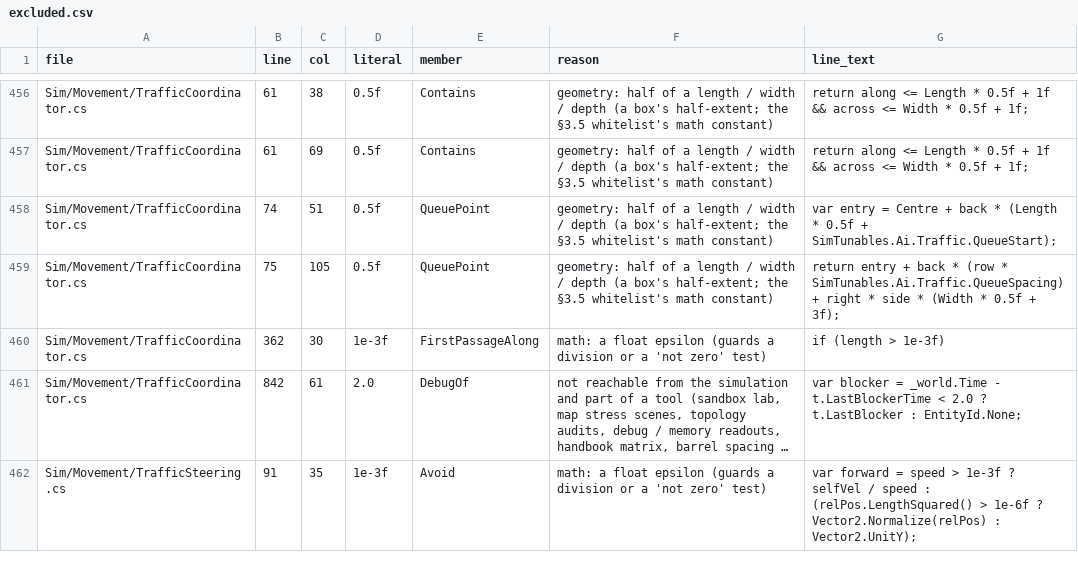
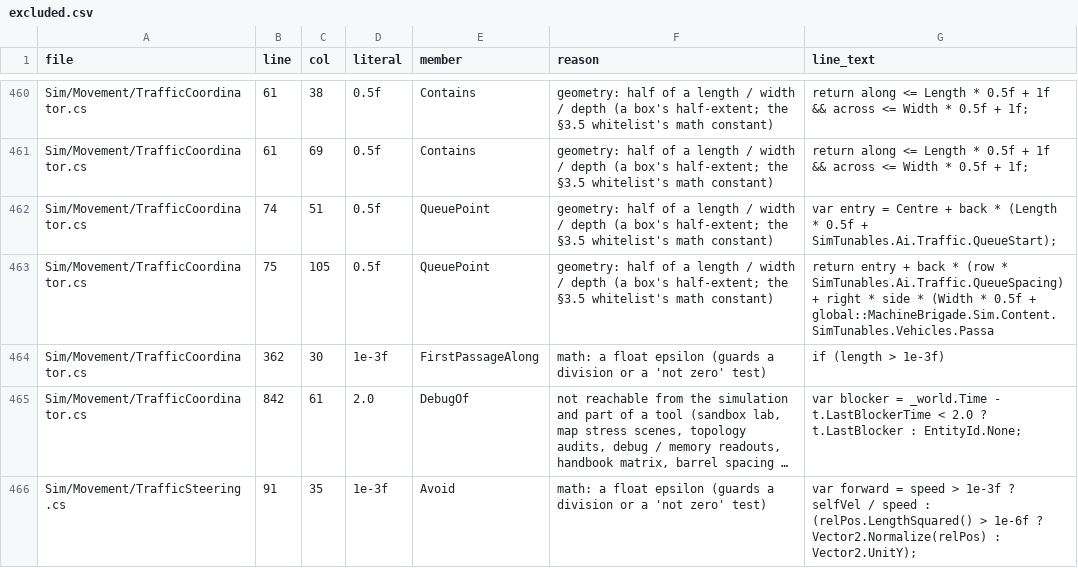
Before and after one commit to Winka173/machine-bridage, a CSV file: Tools/export/pack2/pass2/excluded.csv, drawn as a sheet; only a part is shown, gaps mark what is left out; long unchanged cells end in …; the diff covers the shown part only.

```diff
--- a/Tools/export/pack2/pass2/excluded.csv
+++ b/Tools/export/pack2/pass2/excluded.csv
@@ -458,3 +462,3 @@ Sim/Movement/TrafficCoordinator.cs,61,69,0.5f,Contains,geometry: half of a lengt
 Sim/Movement/TrafficCoordinator.cs,74,51,0.5f,QueuePoint,geometry: half of a length / width / depth (a box's half-extent; the §3.5 whitelist's math constant),var entry = Centre + back * (Length * 0.5f + SimTunables.Ai.Traffic.QueueStart);
-Sim/Movement/TrafficCoordinator.cs,75,105,0.5f,QueuePoint,geometry: half of a length / width / depth (a box's half-extent; the §3.5 whitelist's math constant),return entry + back * (row * SimTunables.Ai.Traffic.QueueSpacing) + right * side * (Width * 0.5f + 3f);
+Sim/Movement/TrafficCoordinator.cs,75,105,0.5f,QueuePoint,geometry: half of a length / width / depth (a box's half-extent; the §3.5 whitelist's math constant),return entry + back * (row * SimTunables.Ai.Traffic.QueueSpacing) + right * side * (Width * 0.5f + global::MachineBrigade.Sim.Content.SimTunables.Vehicles.Passa
 Sim/Movement/TrafficCoordinator.cs,362,30,1e-3f,FirstPassageAlong,math: a float epsilon (guards a division or a 'not zero' test),if (length > 1e-3f)
```
Also changed, not shown: 4 added rows and 8 edited cells elsewhere in this file, Tools/export/pack2/pass2/moves_boss.csv, 29 other files.
